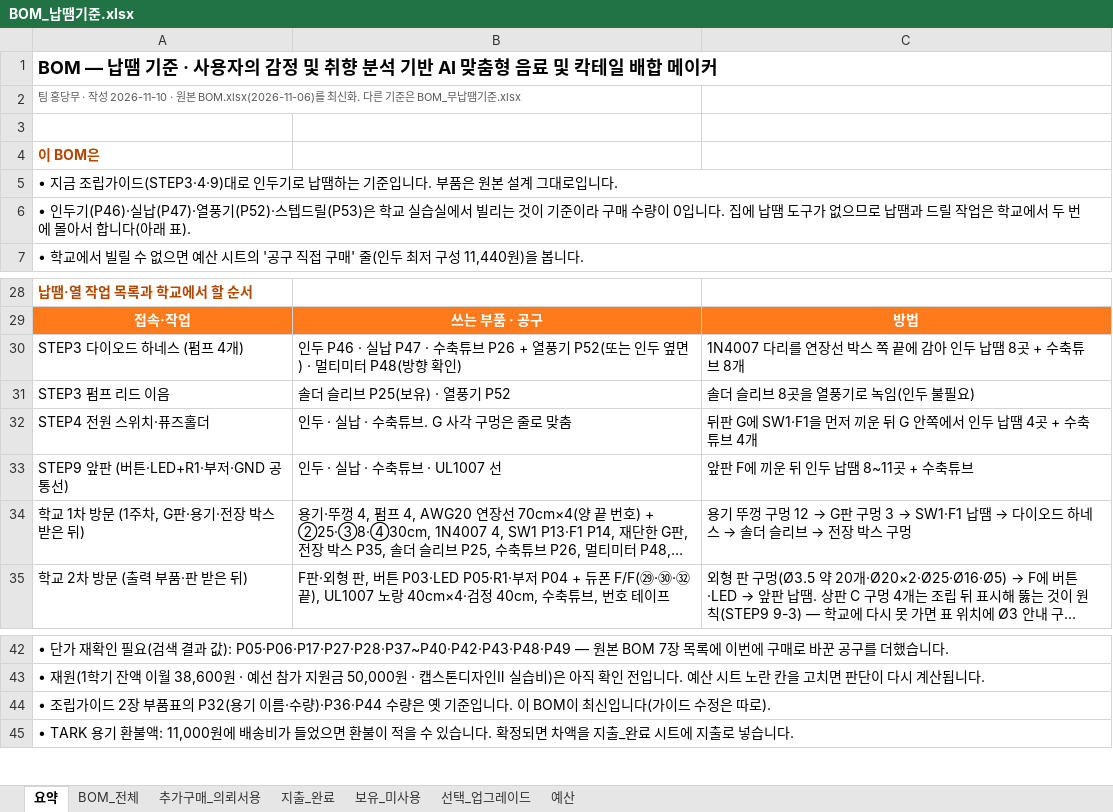
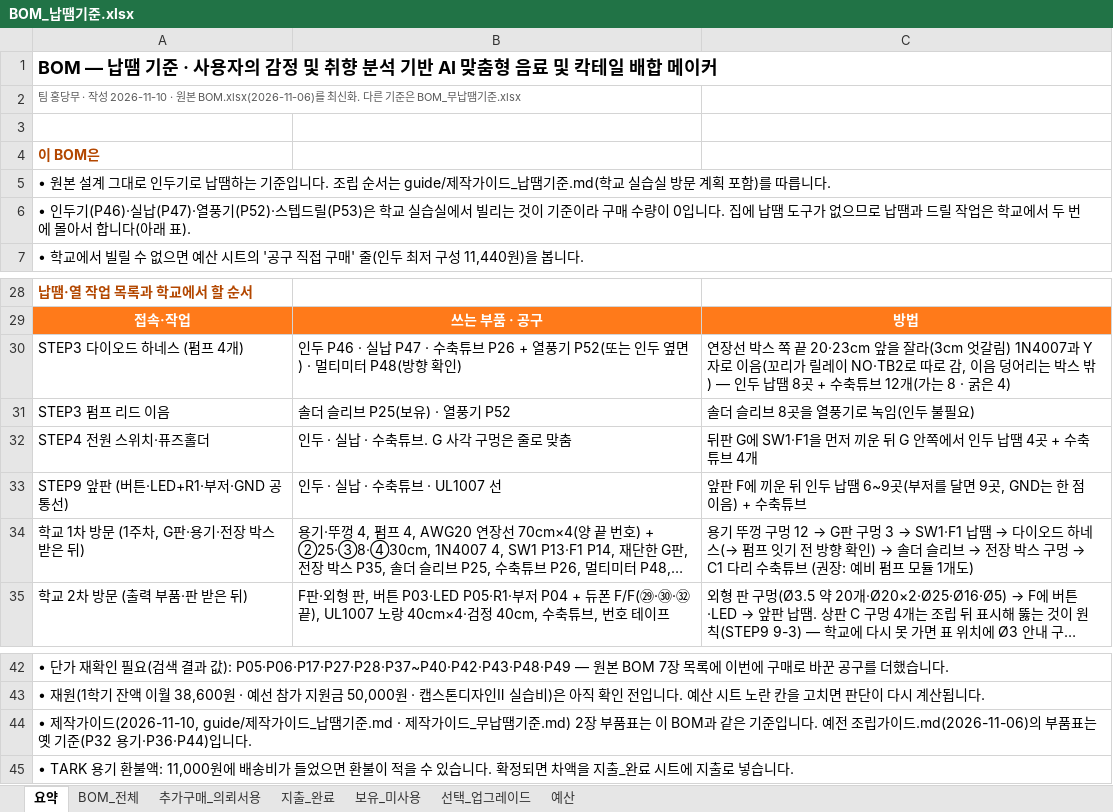
Before and after one commit to paperji/smart-bartender, an Excel workbook: hardware/BOM_납땜기준.xlsx, sheet 요약, drawn as a sheet; only a part is shown, gaps mark what is left out; long unchanged cells end in …; values as stored, in another font and other column widths than the file's, no borders; the diff names each change by its address in the sheet, - before the commit and + after, or states it on an @@ line.

```diff
--- a/hardware/BOM_납땜기준.xlsx (sheet 요약)
+++ b/hardware/BOM_납땜기준.xlsx (sheet 요약)
-A5: • 지금 조립가이드(STEP3·4·9)대로 인두기로 납땜하는 기준입니다. 부품은 원본 설계 그대로입니다.
+A5: • 원본 설계 그대로 인두기로 납땜하는 기준입니다. 조립 순서는 guide/제작가이드_납땜기준.md(학교 실습실 방문 계획 포함)를 따릅니다.
-C30: 1N4007 다리를 연장선 박스 쪽 끝에 감아 인두 납땜 8곳 + 수축튜브 8개
+C30: 연장선 박스 쪽 끝 20·23cm 앞을 잘라(3cm 엇갈림) 1N4007과 Y자로 이음(꼬리가 릴레이 NO·TB2로 따로 감, 이음 덩어리는 박스 밖) — 인두 납땜 8곳 + 수축튜브 12개(가는 8 · 굵은 4)
-C33: 앞판 F에 끼운 뒤 인두 납땜 8~11곳 + 수축튜브
+C33: 앞판 F에 끼운 뒤 인두 납땜 6~9곳(부저를 달면 9곳, GND는 한 점 이음) + 수축튜브
@@ C34: …하네스 → 솔더 슬리브 → 전장 박스 구멍 → …하네스(→ 펌프 잇기 전 방향 확인) → 솔더 슬리브 → 전장 박스 구멍 → C1 다리 수축튜브 (권장: 예비 펌프 모듈 1개도) @@
-A44: • 조립가이드 2장 부품표의 P32(용기 이름·수량)·P36·P44 수량은 옛 기준입니다. 이 BOM이 최신입니다(가이드 수정은 따로).
+A44: • 제작가이드(2026-11-10, guide/제작가이드_납땜기준.md · 제작가이드_무납땜기준.md) 2장 부품표는 이 BOM과 같은 기준입니다. 예전 조립가이드.md(2026-11-06)의 부품표는 옛 기준(P32 용기·P36·P44)입니다.
```
Also changed, not shown: sheet BOM_전체, sheet 추가구매_의뢰서용, hardware/BOM_무납땜기준.xlsx, 26 other files.
